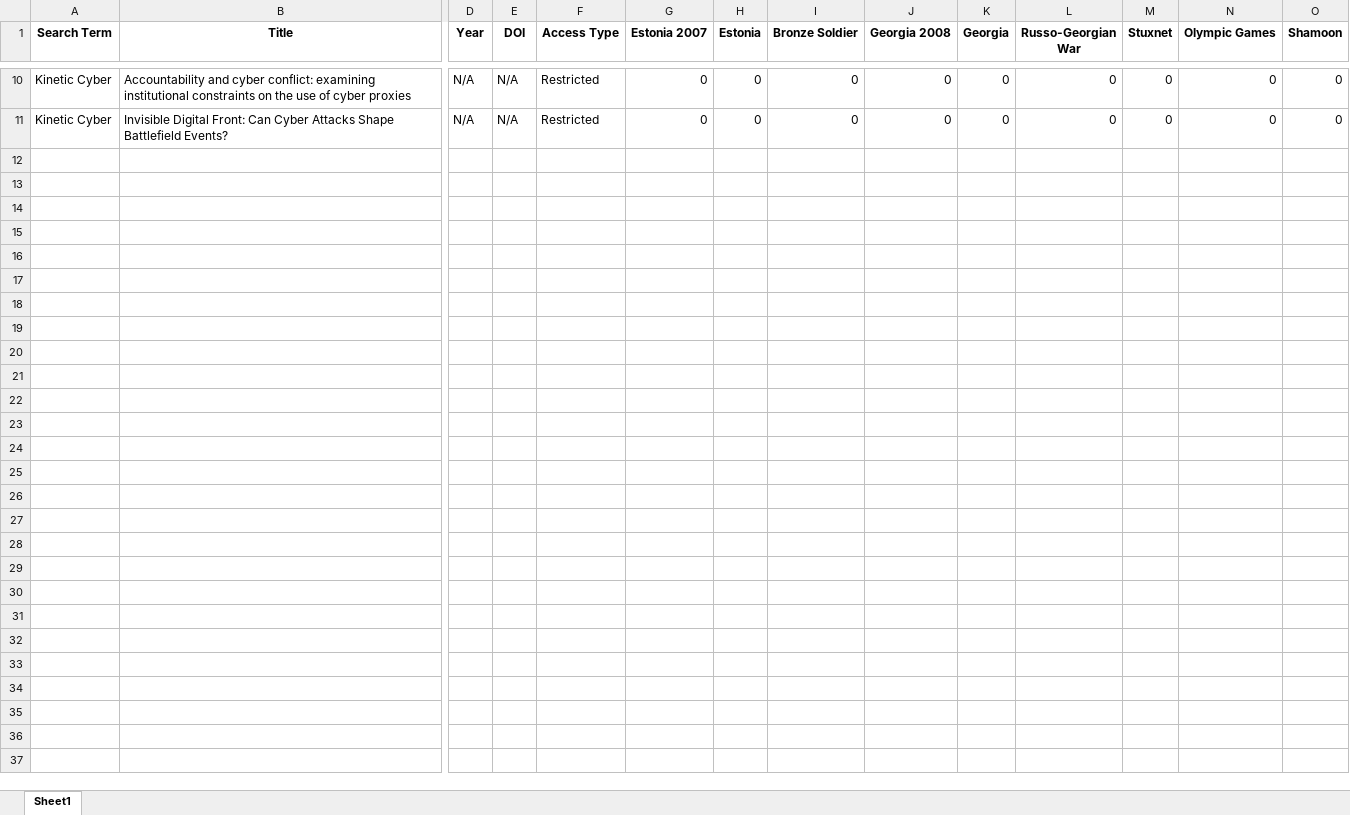
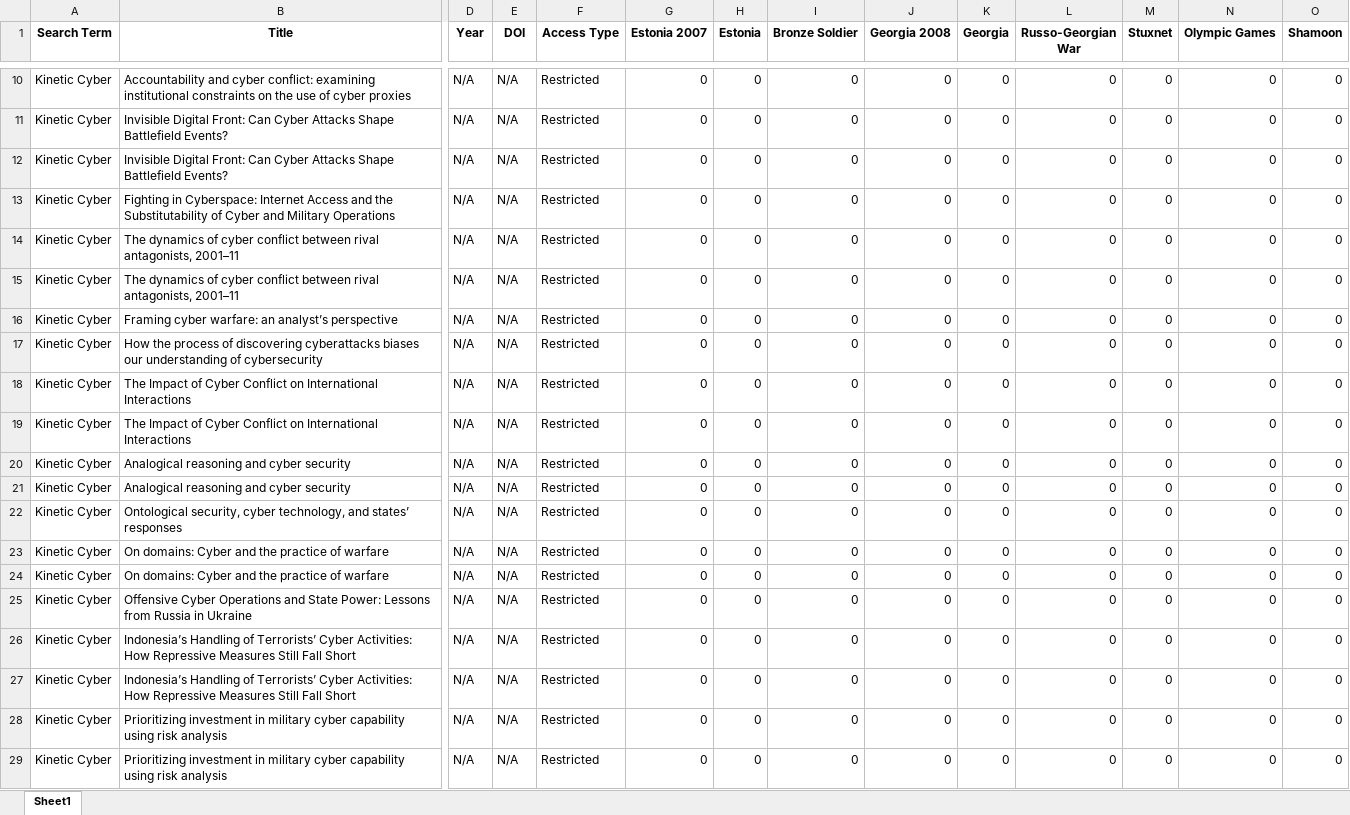
Before and after one commit to HallyP123/Sage_Scrape, an Excel workbook: sage_scrape_results.xlsx, sheet Sheet1, drawn as a sheet; only a part is shown, gaps mark what is left out; values as stored, in another font and other column widths than the file's, no borders; rows hold the shown columns only; the diff covers the shown part only; the diff names each change by its address in the sheet, - before the commit and + after, or states it on an @@ line.

Commit message:
Update Sage scrape results

```diff
--- a/sage_scrape_results.xlsx (sheet Sheet1)
+++ b/sage_scrape_results.xlsx (sheet Sheet1)
+row 12: Kinetic Cyber | Invisible Digital Front: Can Cyber Attacks Shape Battlefield Events? | N/A | N/A | Restricted | 0 | 0 | 0 | 0 | 0 | 0 | 0 | 0 | 0
+row 13: Kinetic Cyber | Fighting in Cyberspace: Internet Access and the Substitutability of Cyber and Military Operations | N/A | N/A | Restricted | 0 | 0 | 0 | 0 | 0 | 0 | 0 | 0 | 0
+row 14: Kinetic Cyber | The dynamics of cyber conflict between rival antagonists, 2001–11 | N/A | N/A | Restricted | 0 | 0 | 0 | 0 | 0 | 0 | 0 | 0 | 0
+row 15: Kinetic Cyber | The dynamics of cyber conflict between rival antagonists, 2001–11 | N/A | N/A | Restricted | 0 | 0 | 0 | 0 | 0 | 0 | 0 | 0 | 0
+row 16: Kinetic Cyber | Framing cyber warfare: an analyst’s perspective | N/A | N/A | Restricted | 0 | 0 | 0 | 0 | 0 | 0 | 0 | 0 | 0
+row 17: Kinetic Cyber | How the process of discovering cyberattacks biases our understanding of cybersecurity | N/A | N/A | Restricted | 0 | 0 | 0 | 0 | 0 | 0 | 0 | 0 | 0
+row 18: Kinetic Cyber | The Impact of Cyber Conflict on International Interactions | N/A | N/A | Restricted | 0 | 0 | 0 | 0 | 0 | 0 | 0 | 0 | 0
+row 19: Kinetic Cyber | The Impact of Cyber Conflict on International Interactions | N/A | N/A | Restricted | 0 | 0 | 0 | 0 | 0 | 0 | 0 | 0 | 0
+row 20: Kinetic Cyber | Analogical reasoning and cyber security | N/A | N/A | Restricted | 0 | 0 | 0 | 0 | 0 | 0 | 0 | 0 | 0
+row 21: Kinetic Cyber | Analogical reasoning and cyber security | N/A | N/A | Restricted | 0 | 0 | 0 | 0 | 0 | 0 | 0 | 0 | 0
+row 22: Kinetic Cyber | Ontological security, cyber technology, and states’ responses | N/A | N/A | Restricted | 0 | 0 | 0 | 0 | 0 | 0 | 0 | 0 | 0
+row 23: Kinetic Cyber | On domains: Cyber and the practice of warfare | N/A | N/A | Restricted | 0 | 0 | 0 | 0 | 0 | 0 | 0 | 0 | 0
+row 24: Kinetic Cyber | On domains: Cyber and the practice of warfare | N/A | N/A | Restricted | 0 | 0 | 0 | 0 | 0 | 0 | 0 | 0 | 0
+row 25: Kinetic Cyber | Offensive Cyber Operations and State Power: Lessons from Russia in Ukraine | N/A | N/A | Restricted | 0 | 0 | 0 | 0 | 0 | 0 | 0 | 0 | 0
+row 26: Kinetic Cyber | Indonesia’s Handling of Terrorists’ Cyber Activities: How Repressive Measures Still Fall Short | N/A | N/A | Restricted | 0 | 0 | 0 | 0 | 0 | 0 | 0 | 0 | 0
+row 27: Kinetic Cyber | Indonesia’s Handling of Terrorists’ Cyber Activities: How Repressive Measures Still Fall Short | N/A | N/A | Restricted | 0 | 0 | 0 | 0 | 0 | 0 | 0 | 0 | 0
+row 28: Kinetic Cyber | Prioritizing investment in military cyber capability using risk analysis | N/A | N/A | Restricted | 0 | 0 | 0 | 0 | 0 | 0 | 0 | 0 | 0
+row 29: Kinetic Cyber | Prioritizing investment in military cyber capability using risk analysis | N/A | N/A | Restricted | 0 | 0 | 0 | 0 | 0 | 0 | 0 | 0 | 0
```
Also changed, not shown: 53 added rows elsewhere in this sheet.
